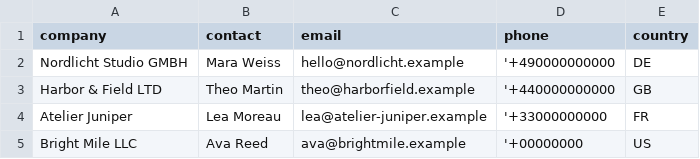
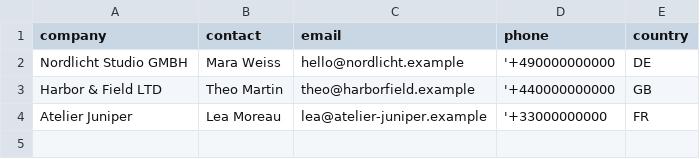
Before and after one commit to x3r3S/cleangrid-csv-cleaner, a CSV file: evidence/expected/ready.csv, drawn as a sheet; the diff names each change by its address in the sheet, - before the commit and + after, or states it on an @@ line.

Commit message:
Correct mapping, audit, and phone validation

```diff
--- a/evidence/expected/ready.csv
+++ b/evidence/expected/ready.csv
-row 5: Bright Mile LLC | Ava Reed | ava@brightmile.example | '+00000000 | US
```
Also changed, not shown: 19 other files.
